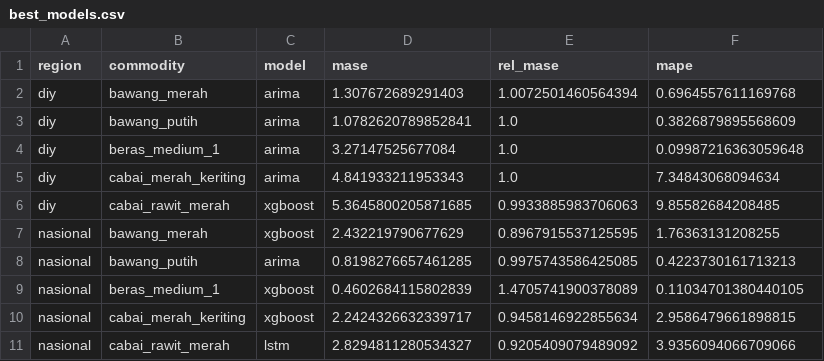
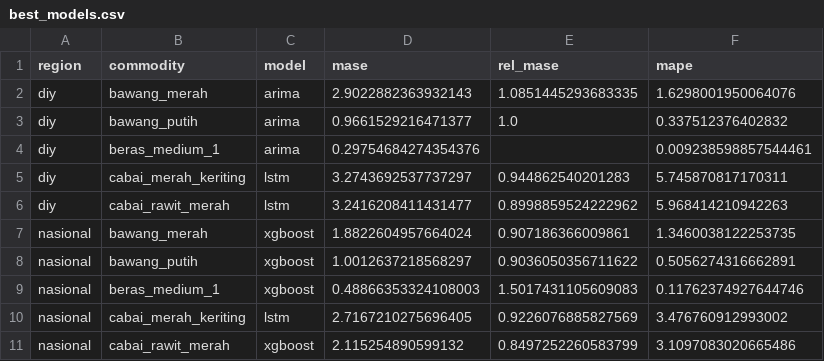
Before and after one commit to BenyRonald77/pangancast, a CSV file: outputs/best_models.csv, drawn as a sheet.

```diff
--- a/outputs/best_models.csv
+++ b/outputs/best_models.csv
@@ -1,11 +1,11 @@
 region,commodity,model,mase,rel_mase,mape
-diy,bawang_merah,arima,1.307672689291403,1.0072501460564394,0.6964557611169768
-diy,bawang_putih,arima,1.0782620789852841,1.0,0.3826879895568609
-diy,beras_medium_1,arima,3.27147525677084,1.0,0.09987216363059648
-diy,cabai_merah_keriting,arima,4.841933211953343,1.0,7.34843068094634
-diy,cabai_rawit_merah,xgboost,5.3645800205871685,0.9933885983706063,9.85582684208485
-nasional,bawang_merah,xgboost,2.432219790677629,0.8967915537125595,1.76363131208255
-nasional,bawang_putih,arima,0.8198276657461285,0.9975743586425085,0.4223730161713213
-nasional,beras_medium_1,xgboost,0.4602684115802839,1.4705741900378089,0.11034701380440105
-nasional,cabai_merah_keriting,xgboost,2.2424326632339717,0.9458146922855634,2.9586479661898815
-nasional,cabai_rawit_merah,lstm,2.8294811280534327,0.9205409079489092,3.9356094066709066
+diy,bawang_merah,arima,2.9022882363932143,1.0851445293683335,1.6298001950064076
+diy,bawang_putih,arima,0.9661529216471377,1.0,0.337512376402832
+diy,beras_medium_1,arima,0.29754684274354376,,0.009238598857544461
+diy,cabai_merah_keriting,lstm,3.2743692537737297,0.944862540201283,5.745870817170311
+diy,cabai_rawit_merah,lstm,3.2416208411431477,0.8998859524222962,5.968414210942263
+nasional,bawang_merah,xgboost,1.8822604957664024,0.907186366009861,1.3460038122253735
+nasional,bawang_putih,xgboost,1.0012637218568297,0.9036050356711622,0.5056274316662891
+nasional,beras_medium_1,xgboost,0.48866353324108003,1.5017431105609083,0.11762374927644746
+nasional,cabai_merah_keriting,lstm,2.7167210275696405,0.9226076885827569,3.476760912993002
+nasional,cabai_rawit_merah,xgboost,2.115254890599132,0.8497252260583799,3.1097083020665486
```
Also changed, not shown: outputs/dm_test.csv, outputs/metrics.csv, 10 other files.
